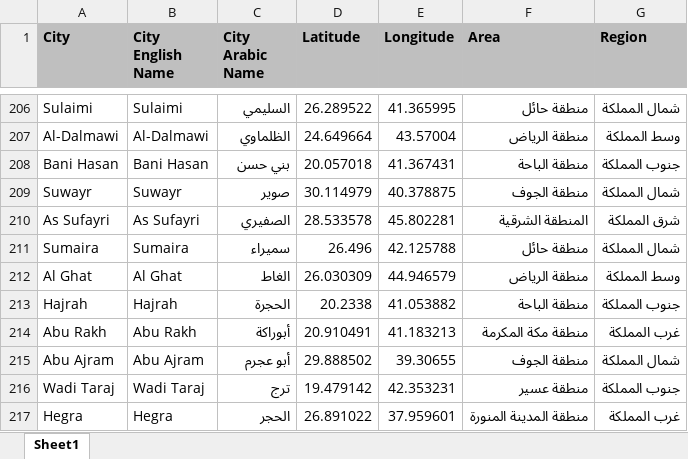
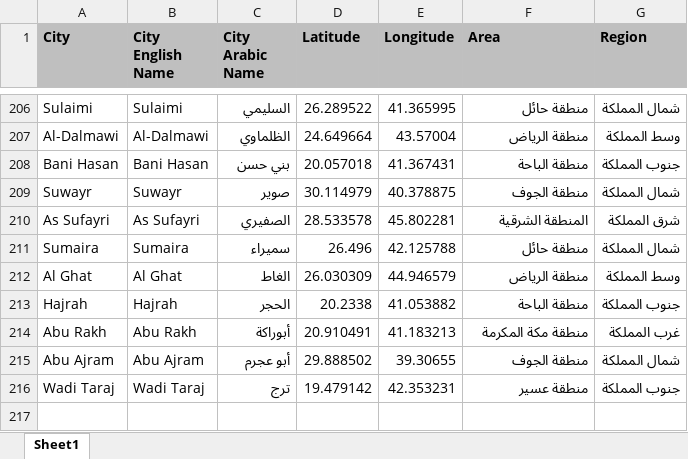
Before and after one commit to EslamAlaaZaki/Covid-19-KSA-Data, an Excel workbook: KSA_Cities.xlsx, sheet Sheet1, drawn as a sheet; only a part is shown, gaps mark what is left out; values as stored, in another font and other column widths than the file's, no borders; the diff names each change by its address in the sheet, - before the commit and + after, or states it on an @@ line.

Commit message:
Add files via upload

```diff
--- a/KSA_Cities.xlsx (sheet Sheet1)
+++ b/KSA_Cities.xlsx (sheet Sheet1)
-C213 (City Arabic Name): الحجرة
+C213 (City Arabic Name): الحجر
-row 217: Hegra | Hegra | الحجر | 26.891022 | 37.959601 | منطقة المدينة المنورة | غرب المملكة
```
